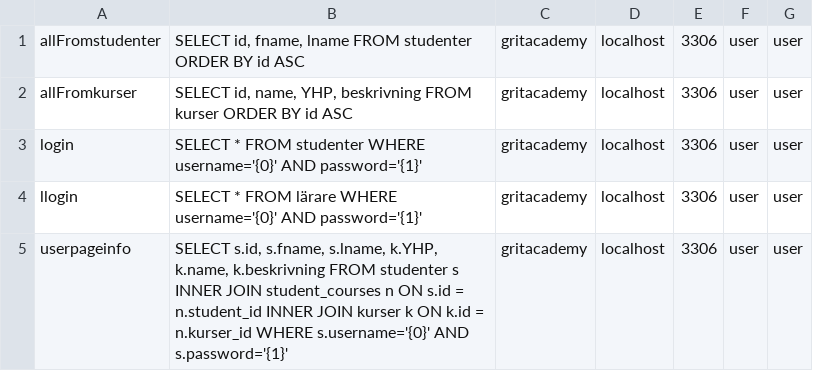
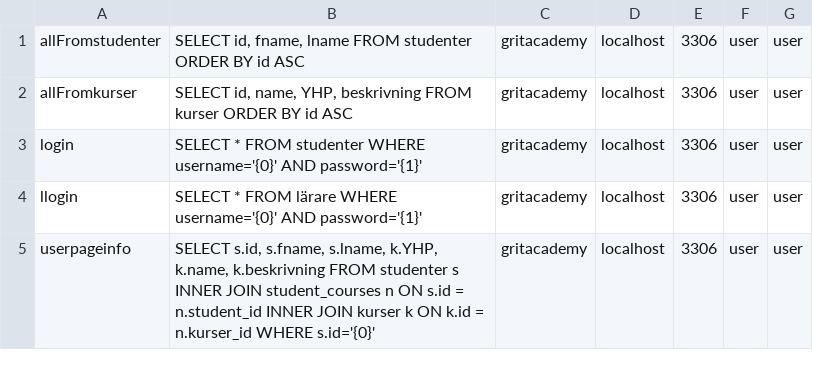
Before and after one commit to MohammedMohammed2/Java23-WebDevJava-GritAcademyPortal--Mohammed-Mohammed-och-Sami-Eltarras, a CSV file: src/main/java/org/example/JspUppgift/models/csv.csv, drawn as a sheet.

```diff
--- a/src/main/java/org/example/JspUppgift/models/csv.csv
+++ b/src/main/java/org/example/JspUppgift/models/csv.csv
@@ -4,2 +4,2 @@ login;SELECT * FROM studenter WHERE username='{0}' AND password='{1}';gritacadem
 llogin;SELECT * FROM lärare WHERE username='{0}' AND password='{1}';gritacademy;localhost;3306;user;user
-userpageinfo;SELECT s.id, s.fname, s.lname, k.YHP, k.name, k.beskrivning FROM studenter s INNER JOIN student_courses n ON s.id = n.student_id INNER JOIN kurser k ON k.id = n.kurser_id WHERE s.username='{0}' AND s.password='{1}';gritacademy;localhost;3306;user;user
+userpageinfo;SELECT s.id, s.fname, s.lname, k.YHP, k.name, k.beskrivning FROM studenter s INNER JOIN student_courses n ON s.id = n.student_id INNER JOIN kurser k ON k.id = n.kurser_id WHERE s.id='{0}';gritacademy;localhost;3306;user;user
```
Also changed, not shown: 2 other files.
